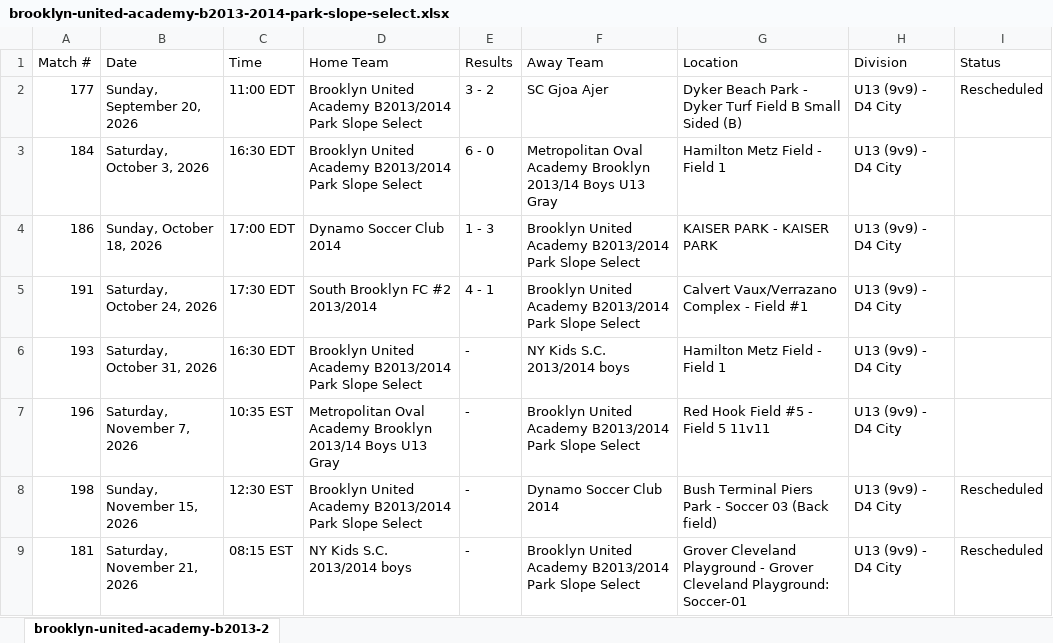
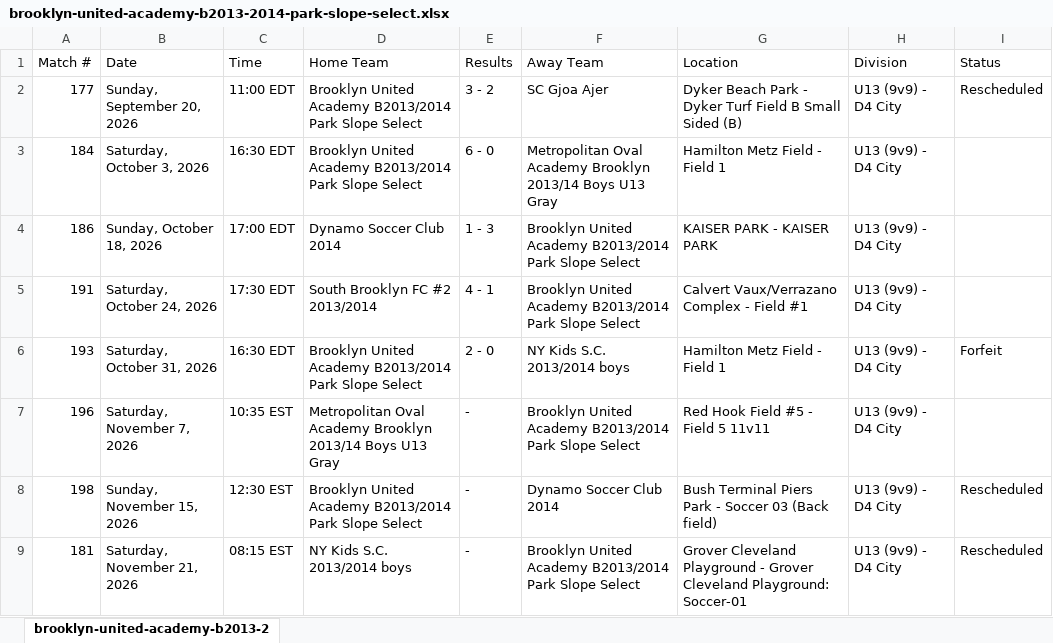
Before and after one commit to stevesimonsoccercoaching/soccercalendars, an Excel workbook: data/2026/cjsl/fall/brooklyn-united-academy-b2013-2014-park-slope-select.xlsx, sheet brooklyn-united-academy-b2013-2, drawn as a sheet; values as stored, in another font and other column widths than the file's, no borders; the diff names each change by its address in the sheet, - before the commit and + after, or states it on an @@ line.

```diff
--- a/data/2026/cjsl/fall/brooklyn-united-academy-b2013-2014-park-slope-select.xlsx (sheet brooklyn-united-academy-b2013-2)
+++ b/data/2026/cjsl/fall/brooklyn-united-academy-b2013-2014-park-slope-select.xlsx (sheet brooklyn-united-academy-b2013-2)
-E6 (Results): -
+E6 (Results): 2 - 0
-I6 (Status): (empty)
+I6 (Status): Forfeit
```
Also changed, not shown: data/2026/cjsl/fall/albion-sc-brooklyn-b14-15-premier-williamsburg.xlsx, data/2026/cjsl/fall/albion-sc-brooklyn-b15-16-premier-williamsburg.xlsx, 33 other files.
